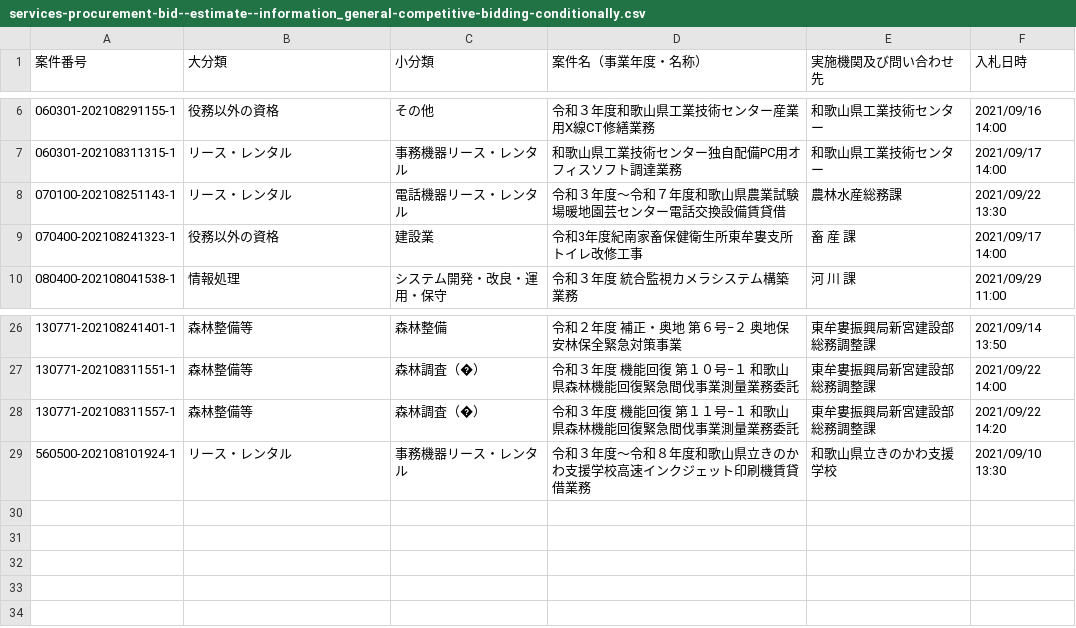
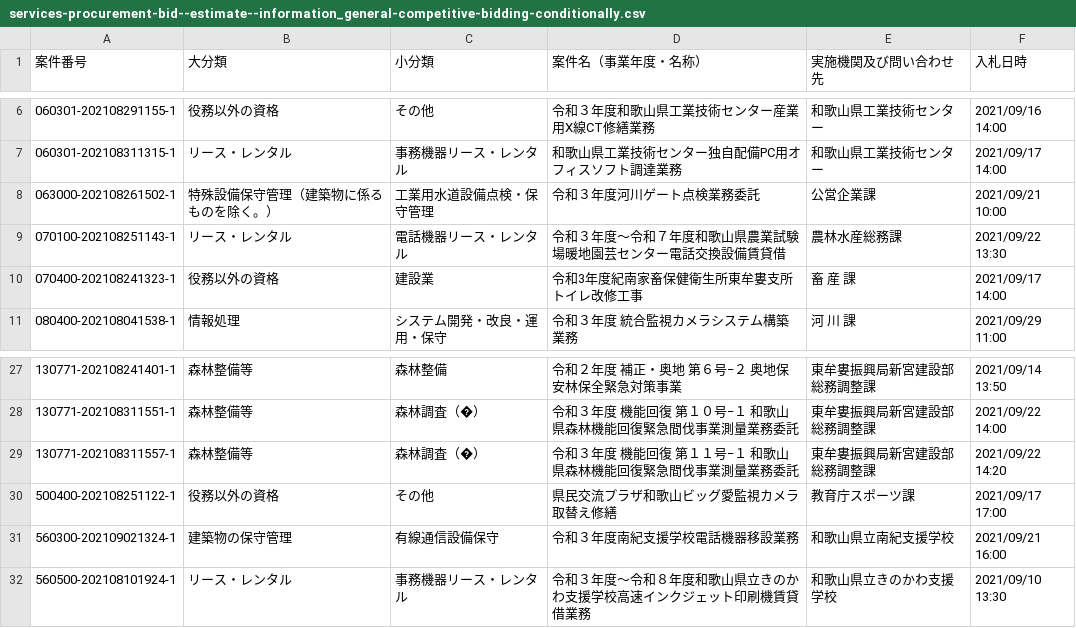
Before and after one commit to wakayama-pref-org/services-procurement-bid--estimate--information_general-competitive-bidding-conditionally, a CSV file: csv/services-procurement-bid--estimate--information_general-competitive-bidding-conditionally.csv, drawn as a sheet; only a part is shown, gaps mark what is left out.

```diff
--- a/csv/services-procurement-bid--estimate--information_general-competitive-bidding-conditionally.csv
+++ b/csv/services-procurement-bid--estimate--information_general-competitive-bidding-conditionally.csv
@@ -7,2 +7,3 @@
 "060301-202108311315-1","リース・レンタル","事務機器リース・レンタル","和歌山県工業技術センター独自配備PC用オフィスソフト調達業務","和歌山県工業技術センター","2021/09/17 14:00"
+"063000-202108261502-1","特殊設備保守管理（建築物に係るものを除く。）","工業用水道設備点検・保守管理","令和３年度河川ゲート点検業務委託","公営企業課","2021/09/21 10:00"
 "070100-202108251143-1","リース・レンタル","電話機器リース・レンタル","令和３年度〜令和７年度和歌山県農業試験場暖地園芸センター電話交換設備賃貸借","農林水産総務課","2021/09/22 13:30"
@@ -28,2 +29,4 @@
 "130771-202108311557-1","森林整備等","森林調査（�）","令和３年度 機能回復 第１１号−１　和歌山県森林機能回復緊急間伐事業測量業務委託","東牟婁振興局新宮建設部総務調整課","2021/09/22 14:20"
+"500400-202108251122-1","役務以外の資格","その他","県民交流プラザ和歌山ビッグ愛監視カメラ取替え修繕","教育庁スポーツ課","2021/09/17 17:00"
+"560300-202109021324-1","建築物の保守管理","有線通信設備保守","令和３年度南紀支援学校電話機器移設業務","和歌山県立南紀支援学校","2021/09/21 16:00"
 "560500-202108101924-1","リース・レンタル","事務機器リース・レンタル","令和３年度〜令和８年度和歌山県立きのかわ支援学校高速インクジェット印刷機賃貸借業務","和歌山県立きのかわ支援学校","2021/09/10 13:30"
```
Also changed, not shown: 1 other file.
